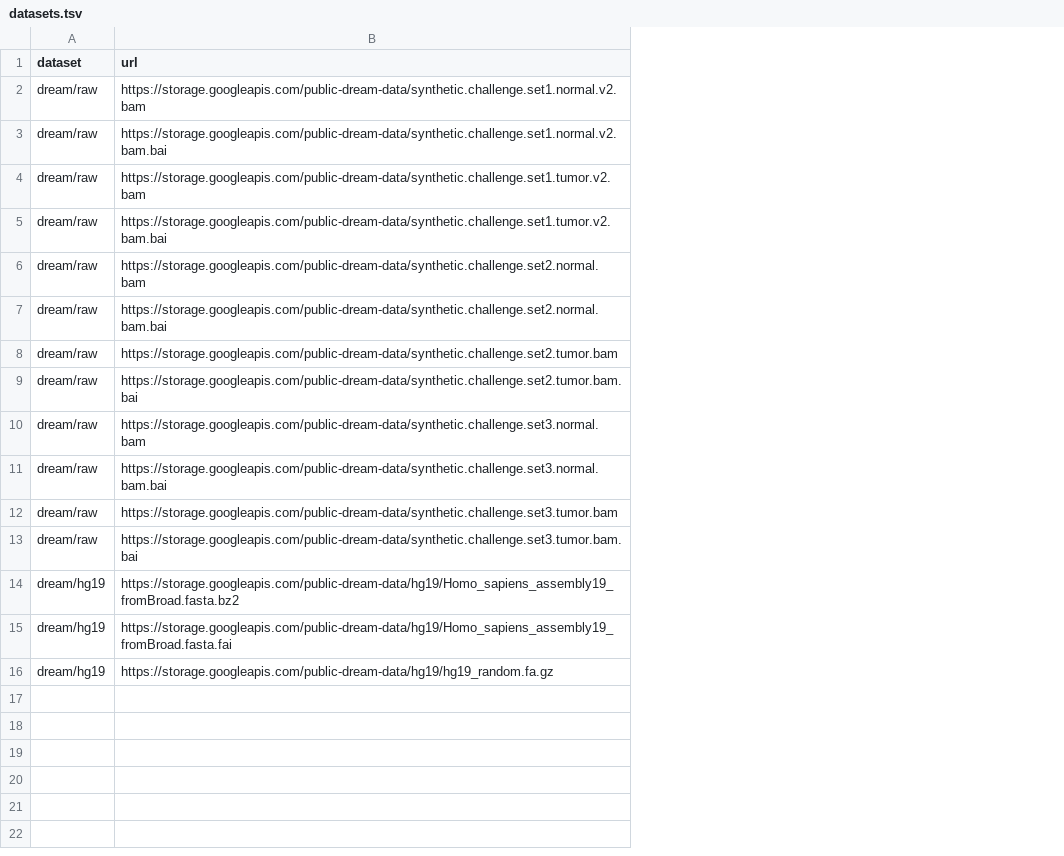
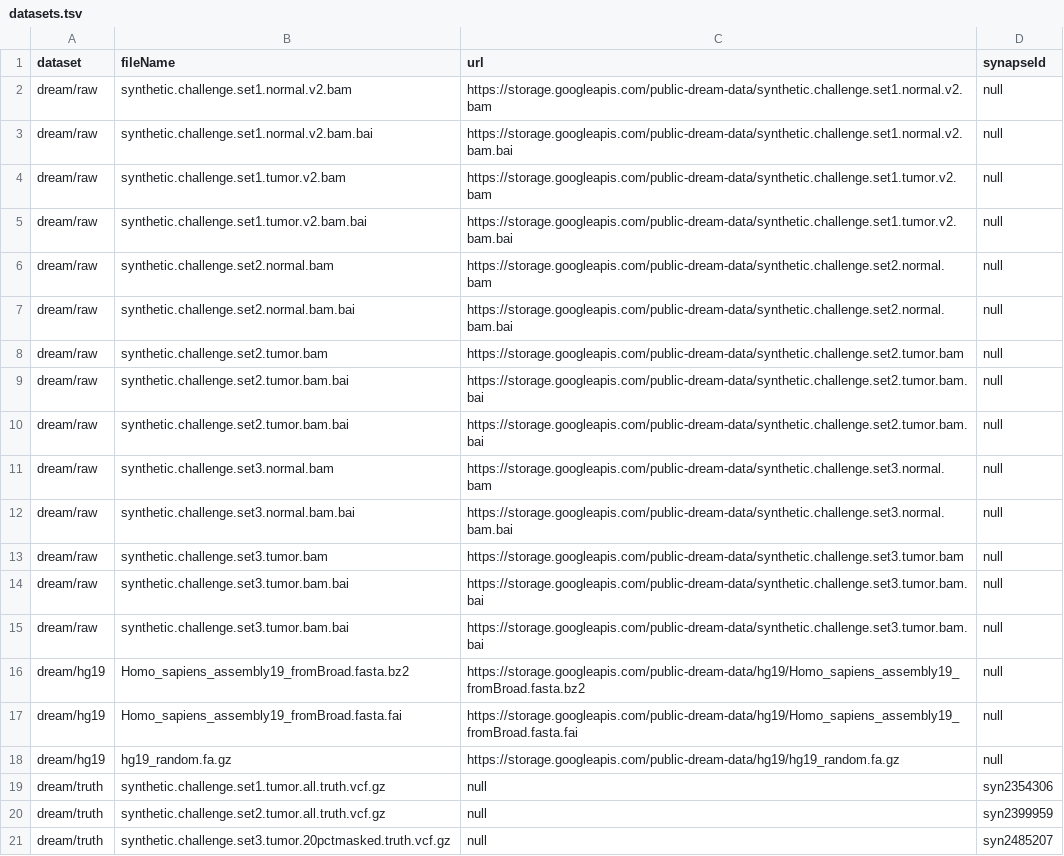
Before and after one commit to tomgutman/golden-datasets, a TSV file: data/datasets.tsv, drawn as a sheet; the diff names each change by its address in the sheet, - before the commit and + after, or states it on an @@ line.

Commit message:
[MODIF] get synapse id from tsv files

```diff
--- a/data/datasets.tsv
+++ b/data/datasets.tsv
+column B (fileName), rows 2-9: synthetic.challenge.set1.normal.v2.bam | synthetic.challenge.set1.normal.v2.bam.bai | synthetic.challenge.set1.tumor.v2.bam | synthetic.challenge.set1.tumor.v2.bam.bai | synthetic.challenge.set2.normal.bam | synthetic.challenge.set2.normal.bam.bai | synthetic.challenge.set2.tumor.bam | synthetic.challenge.set2.tumor.bam.bai; rows 11-14: synthetic.challenge.set3.normal.bam | synthetic.challenge.set3.normal.bam.bai | synthetic.challenge.set3.tumor.bam | synthetic.challenge.set3.tumor.bam.bai; rows 16-18: Homo_sapiens_assembly19_fromBroad.fasta.bz2 | Homo_sapiens_assembly19_fromBroad.fasta.fai | hg19_random.fa.gz
+column D (synapseId), rows 2-9: all null; rows 11-14: all null; rows 16-18: all null
+row 10: dream/raw | synthetic.challenge.set2.tumor.bam.bai | https://storage.googleapis.com/public-dream-data/synthetic.challenge.set2.tumor.bam.bai | null
+row 15: dream/raw | synthetic.challenge.set3.tumor.bam.bai | https://storage.googleapis.com/public-dream-data/synthetic.challenge.set3.tumor.bam.bai | null
+row 19: dream/truth | synthetic.challenge.set1.tumor.all.truth.vcf.gz | null | syn2354306
+row 20: dream/truth | synthetic.challenge.set2.tumor.all.truth.vcf.gz | null | syn2399959
+row 21: dream/truth | synthetic.challenge.set3.tumor.20pctmasked.truth.vcf.gz | null | syn2485207
```
Also changed, not shown: data/datasets.test.tsv, 1 other file.
